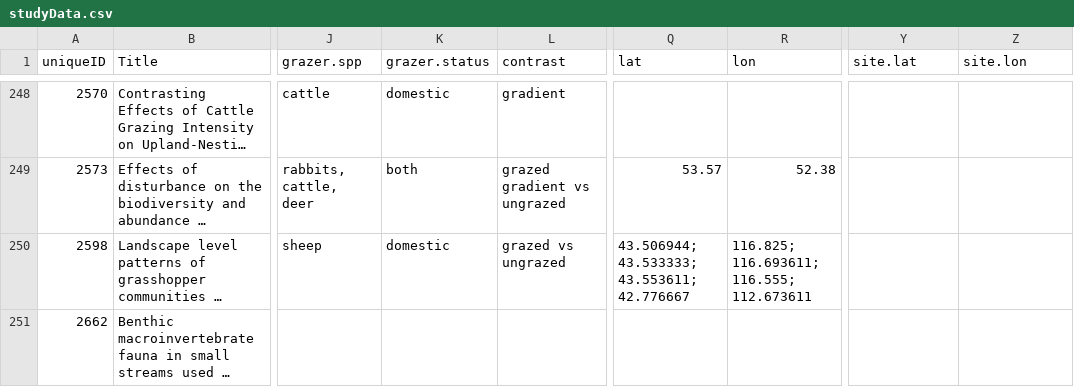
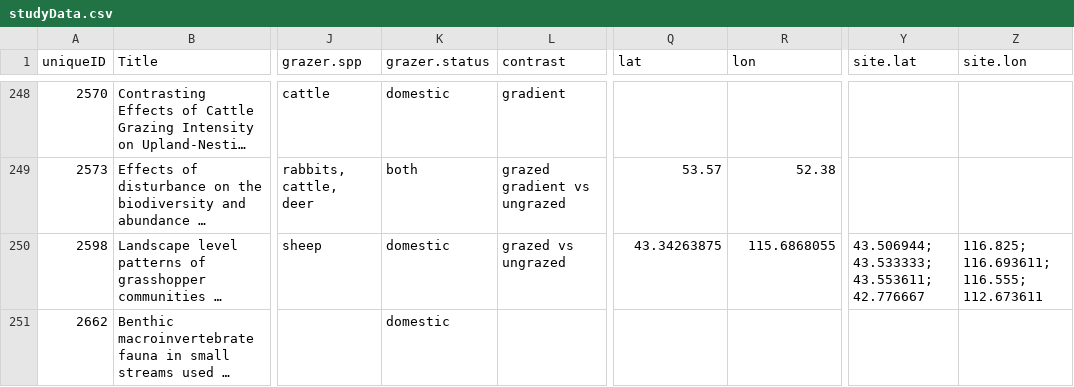
Before and after one commit to afilazzola/GrazingDatabase, a CSV file: data/studyData.csv, drawn as a sheet; only a part is shown, gaps mark what is left out; long unchanged cells end in …; the diff covers the shown part only; the diff names each change by its address in the sheet, - before the commit and + after, or states it on an @@ line.

```diff
--- a/data/studyData.csv
+++ b/data/studyData.csv
-Q250 (lat): 43.506944; 43.533333; 43.553611; 42.776667
+Q250 (lat): 43.34263875
-R250 (lon): 116.825; 116.693611; 116.555; 112.673611
+R250 (lon): 115.6868055
-Y250 (site.lat): (empty)
+Y250 (site.lat): 43.506944; 43.533333; 43.553611; 42.776667
-Z250 (site.lon): (empty)
+Z250 (site.lon): 116.825; 116.693611; 116.555; 112.673611
-K251 (grazer.status): (empty)
+K251 (grazer.status): domestic
```
Also changed, not shown: 11 edited cells elsewhere in this file, 2 other files.
